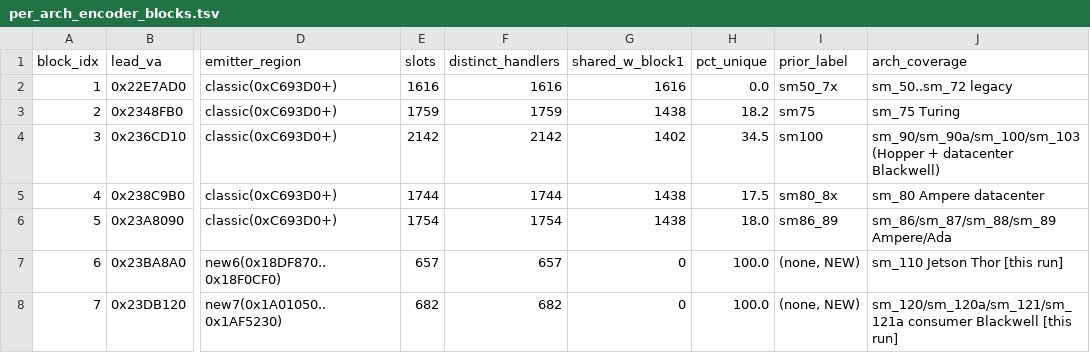
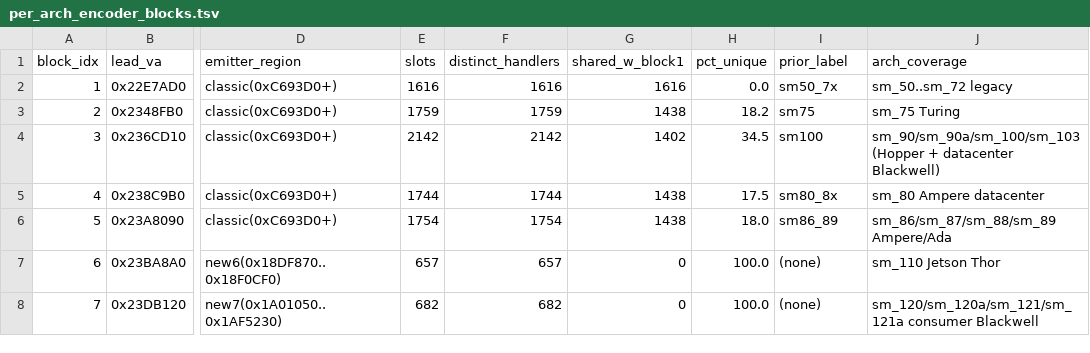
Before and after one commit to GrigoryEvko/crucible-notes, a TSV file: decoded/ptxas-encoding-full/per_arch_encoder_blocks.tsv, drawn as a sheet; only a part is shown, gaps mark what is left out; the diff names each change by its address in the sheet, - before the commit and + after, or states it on an @@ line.

Commit message:
decoded/ptxas-encoding-full: drop edit-log tokens from per_arch_encoder_blocks cells

```diff
--- a/decoded/ptxas-encoding-full/per_arch_encoder_blocks.tsv
+++ b/decoded/ptxas-encoding-full/per_arch_encoder_blocks.tsv
-I7:I8 (prior_label): (none, NEW)
+I7:I8 (prior_label): (none)
-J7 (arch_coverage): sm_110 Jetson Thor [this run]
+J7 (arch_coverage): sm_110 Jetson Thor
-J8 (arch_coverage): …consumer Blackwell [this run]
+J8 (arch_coverage): …consumer Blackwell
```
